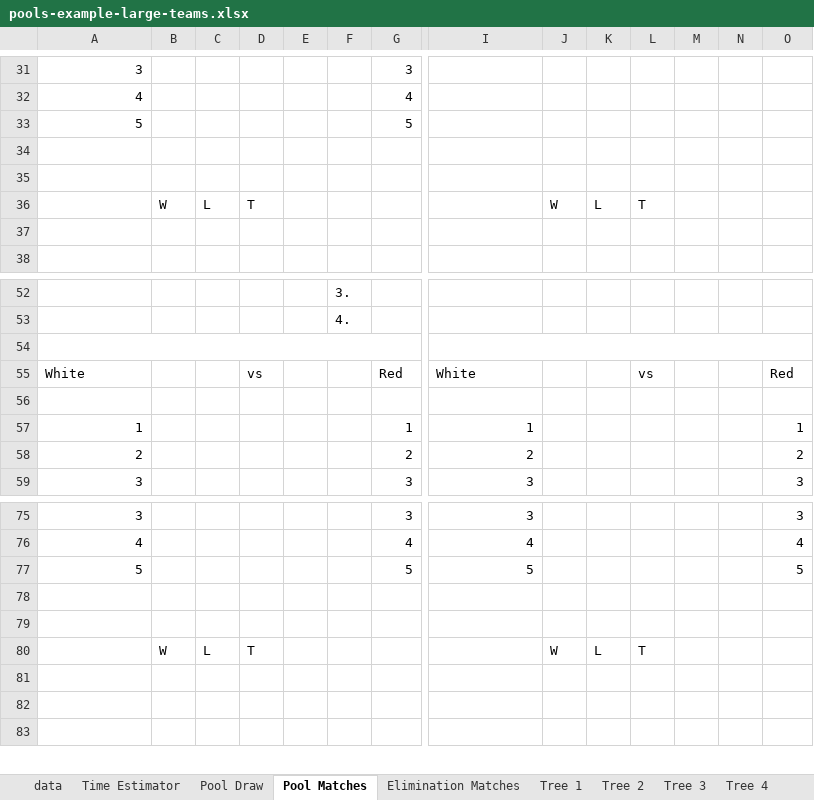
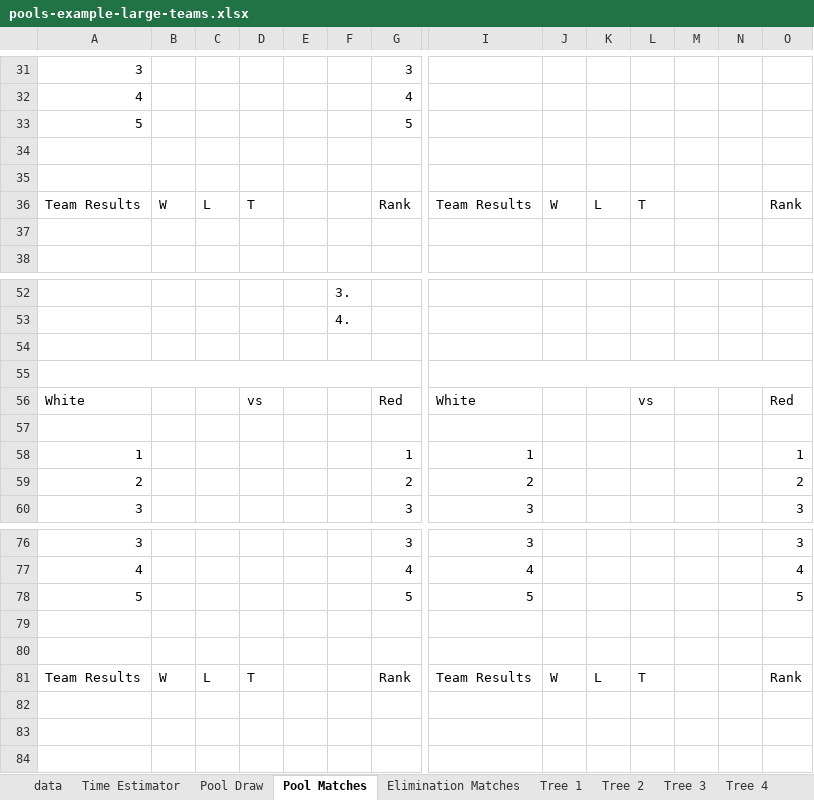
Before and after one commit to gitrgoliveira/bracket-creator, an Excel workbook: pools-example-large-teams.xlsx, sheet Pool Matches, drawn as a sheet; only a part is shown, gaps mark what is left out; values as stored, in another font and other column widths than the file's, no cell formats; removed rows and columns are numbered as before the commit, all else as after; rows hold the shown columns only; the diff covers the shown part only; the diff names each change by its address in the sheet, - before the commit and + after, or states it on an @@ line.

```diff
--- a/pools-example-large-teams.xlsx (sheet Pool Matches)
+++ b/pools-example-large-teams.xlsx (sheet Pool Matches)
-A36: (empty)
+A36: Team Results
-G36: (empty)
+G36: Rank
-I36: (empty)
+I36: Team Results
-O36: (empty)
+O36: Rank
-A54:G54 merged
-I54:O54 merged
+row 55: (empty)
-A81: (empty)
+A81: Team Results
-G81: (empty)
+G81: Rank
-I81: (empty)
+I81: Team Results
-O81: (empty)
+O81: Rank
```
Also changed, not shown: other rows of this sheet, sheet Elimination Matches, cell formats, formulas that keep their value, pools-example-large-max-size.xlsx, pools-example-large-seeded.xlsx, 14 other files.
